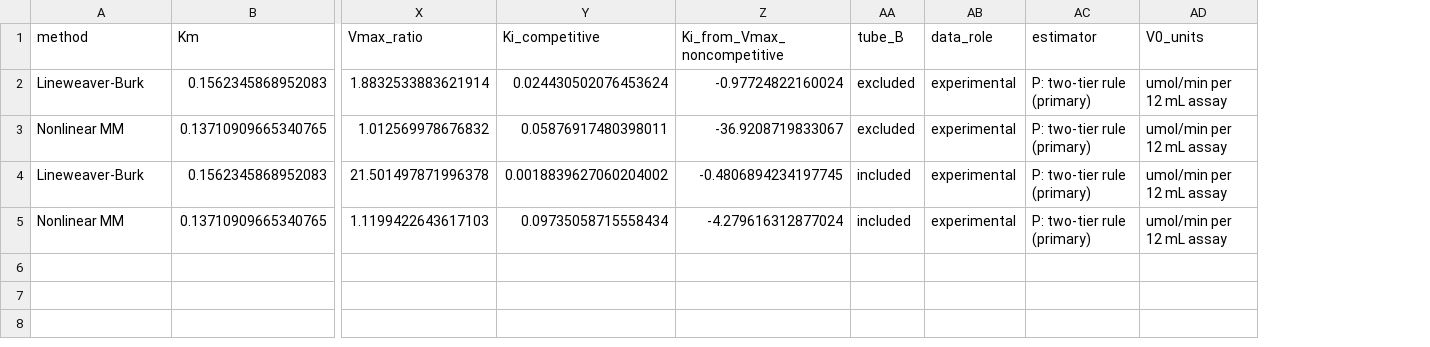
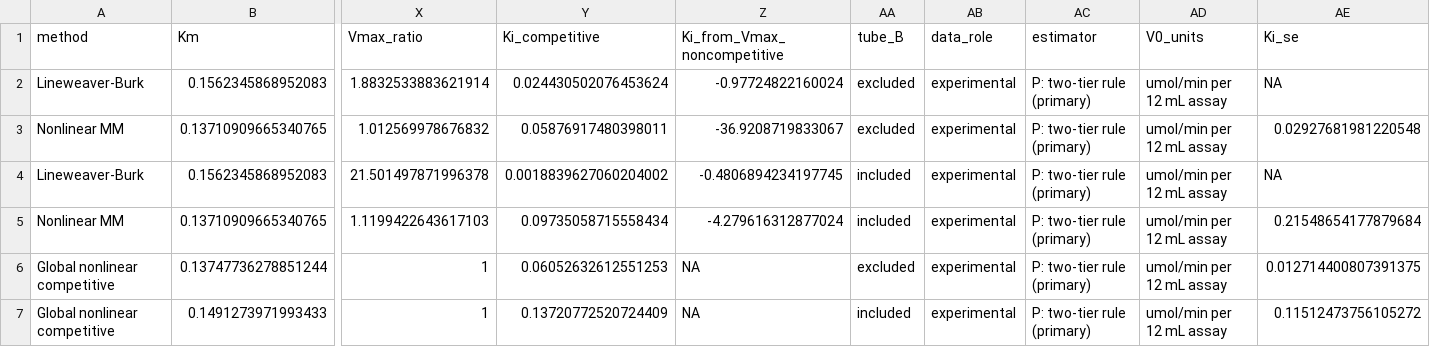
Before and after one commit to almokhtar8-stack/exp2, a CSV file: data/processed/experimental_secondary_kinetics.csv, drawn as a sheet; only a part is shown, gaps mark what is left out; rows hold the shown columns only; the diff names each change by its address in the sheet, - before the commit and + after, or states it on an @@ line.

Commit message:
Journal-inspired presentation, author's revised Discussion, experimental global fit
Report (course submission)
- Cover redesigned: small KAUST logo (affiliation only), title with rule, structured boxed Summary (Background / Results / Conclusion / Significance; 200 words).
- Bold small-caps section headings; running header and page numbers after the cover; journal-style tables (horizontal rules only, no shading); FIGURE n. / TABLE n. caption labels.
- Discussion replaced by the author's revised version (reference, group and published constants compared; inhibited tube B as hypotheses; tube E discarded before measurement; conclusion paragraph); Question 9 reworded; reference 12 author name corrected.
- Reference-data provenance stated as received: Parts I/II on 10 September 2026, Part III on 13 September 2026 (all documents and README).

Analysis
- Experimental dataset: uncertainty of K_i from the separate nonlinear fits (delta method) and a global competitive fit with tube B excluded and included (experimental_secondary_kinetics.csv, Table S7); inhibited tube B / uninhibited control ratio recorded. All previously reported values unchanged; independent check identical.

```diff
--- a/data/processed/experimental_secondary_kinetics.csv
+++ b/data/processed/experimental_secondary_kinetics.csv
+column AE (Ki_se), rows 2-5: NA | 0.02927681981220548 | NA | 0.21548654177879684
+row 6: Global nonlinear competitive | 0.13747736278851244 | 1 | 0.06052632612551253 | NA | excluded | experimental | P: two-tier rule (primary) | umol/min per 12 mL assay | 0.012714400807391375
+row 7: Global nonlinear competitive | 0.1491273971993433 | 1 | 0.13720772520724409 | NA | included | experimental | P: two-tier rule (primary) | umol/min per 12 mL assay | 0.11512473756105272
```
Also changed, not shown: data/processed/report_values.csv, tables/tableS7_experimental_secondary.csv, 30 other files.
